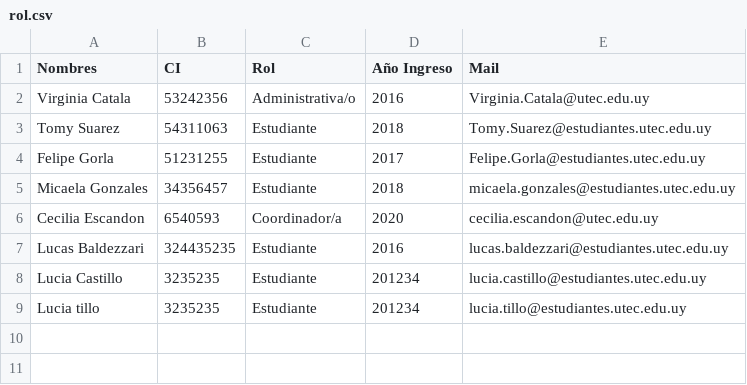
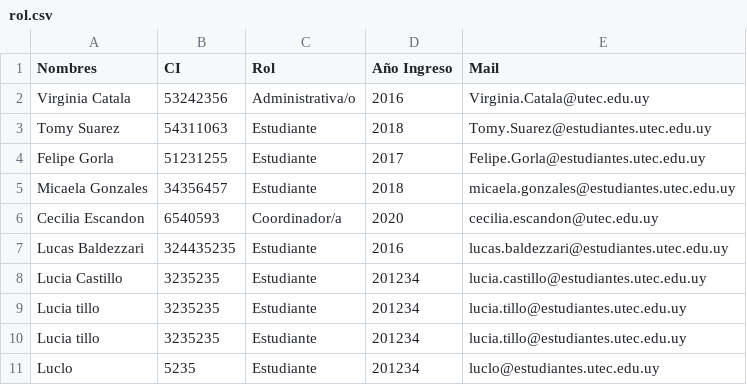
Before and after one commit to tomysuarez1995/Lab3y4_PDA, a CSV file: conjunto/rol.csv, drawn as a sheet; the diff names each change by its address in the sheet, - before the commit and + after, or states it on an @@ line.

```diff
--- a/conjunto/rol.csv
+++ b/conjunto/rol.csv
+row 10: Lucia tillo | 3235235 | Estudiante | 201234 | lucia.tillo@estudiantes.utec.edu.uy
+row 11: Luclo | 5235 | Estudiante | 201234 | luclo@estudiantes.utec.edu.uy
```
Also changed, not shown: 1 other file.
